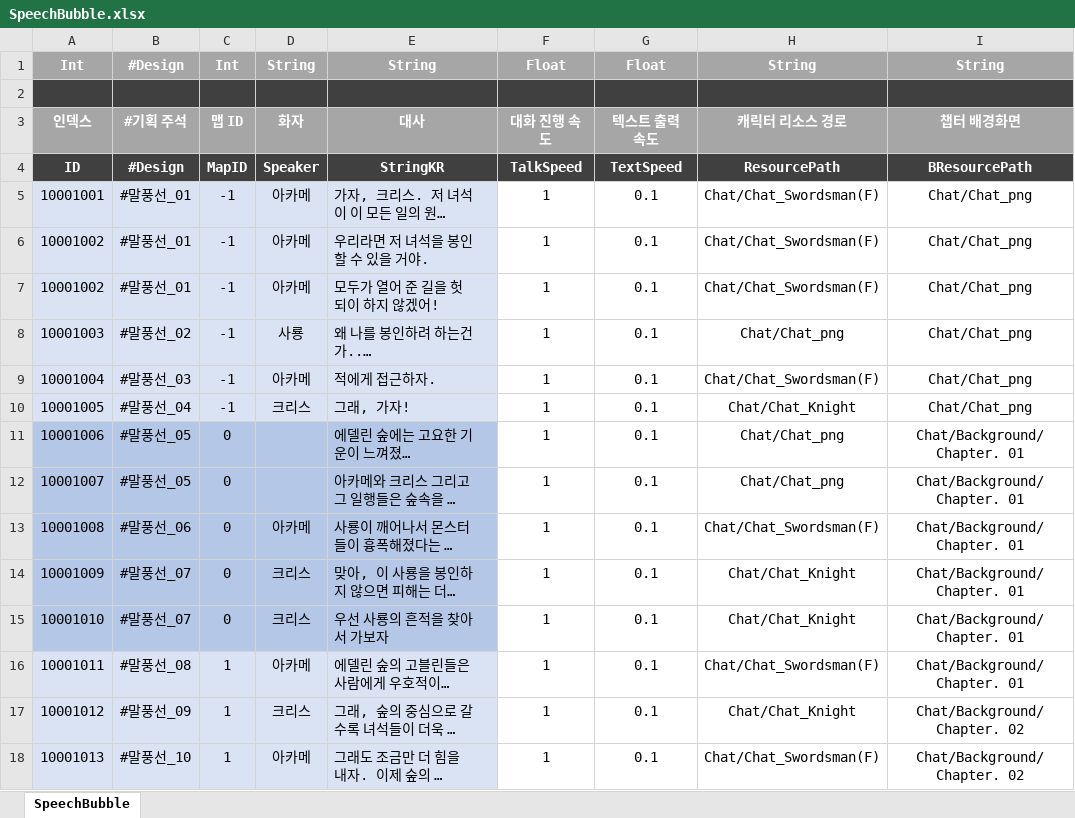
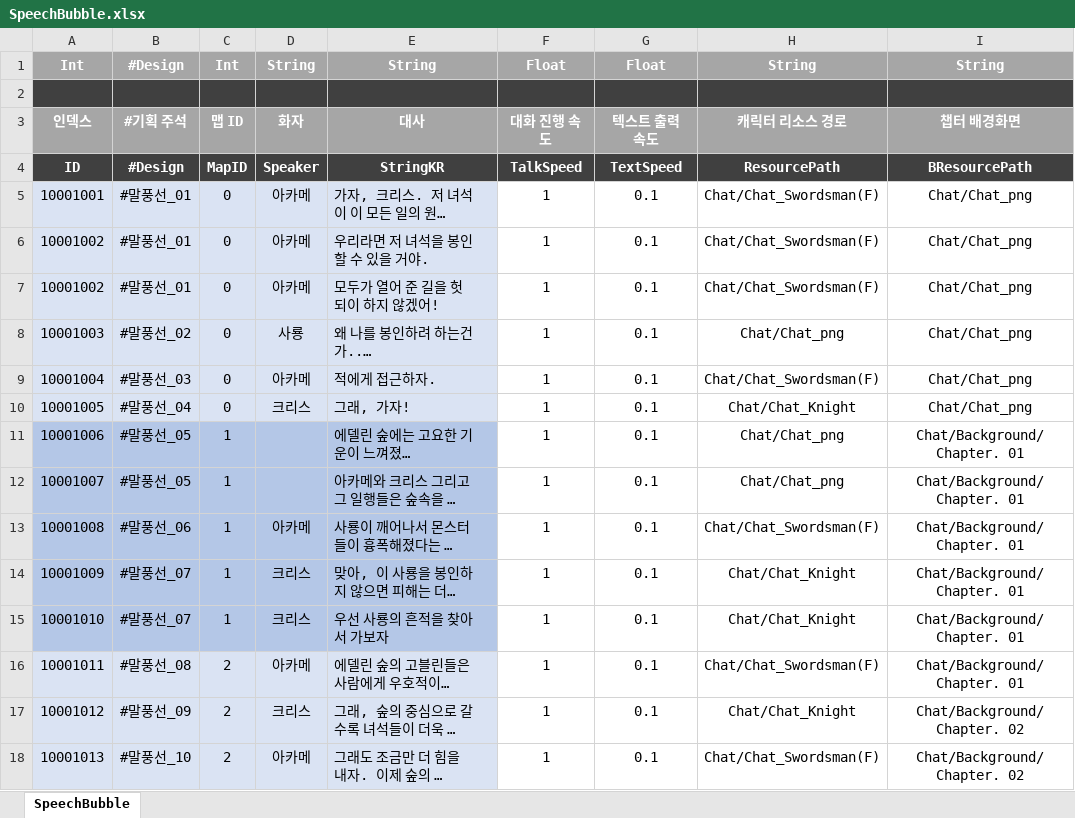
Before and after one commit to stayr8/Chain_Of_Heroes, an Excel workbook: Chain.of.Heroes/Tools/done/SpeechBubble.xlsx, sheet SpeechBubble, drawn as a sheet; only a part is shown; long unchanged cells end in …; values as stored, in another font and other column widths than the file's, no borders; the diff covers the shown part only; the diff names each change by its address in the sheet, - before the commit and + after, or states it on an @@ line.

```diff
--- a/Chain.of.Heroes/Tools/done/SpeechBubble.xlsx (sheet SpeechBubble)
+++ b/Chain.of.Heroes/Tools/done/SpeechBubble.xlsx (sheet SpeechBubble)
-C5:C10: -1
+C5:C10: 0
-C11:C15: 0
+C11:C15: 1
-C16:C18: 1
+C16:C18: 2
```
Also changed, not shown: 43 edited cells elsewhere in this sheet, 27 other files.
